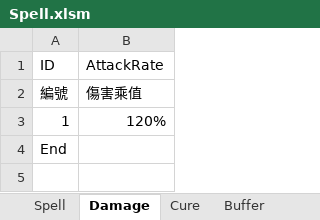
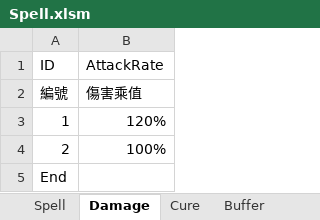
Before and after one commit to scozirge/AVentureCapital, an Excel workbook: Designer/Spell.xlsm, sheet Damage, drawn as a sheet; values as stored, in another font and other column widths than the file's, no borders; the diff names each change by its address in the sheet, - before the commit and + after, or states it on an @@ line.

Commit message:
Damage加入第2筆資料

```diff
--- a/Designer/Spell.xlsm (sheet Damage)
+++ b/Designer/Spell.xlsm (sheet Damage)
+row 4: 2 | 100%
```
